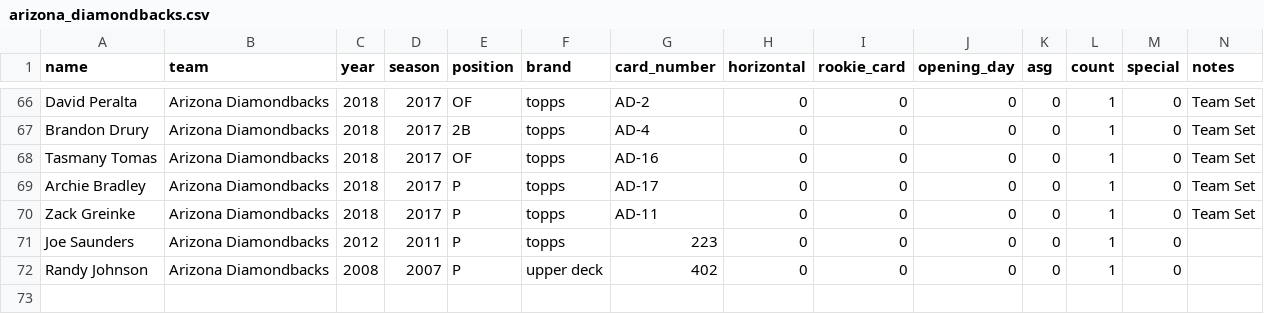
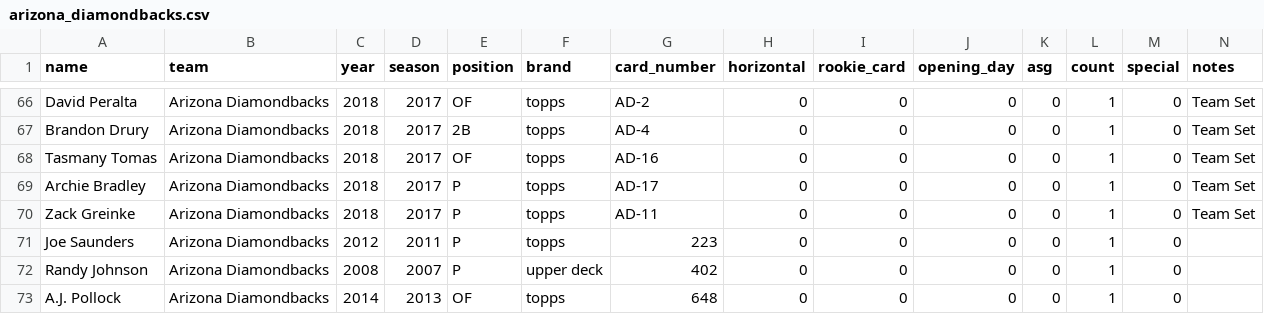
Before and after one commit to ian-curtis/baseball-cards, a CSV file: card_data/arizona_diamondbacks.csv, drawn as a sheet; only a part is shown, gaps mark what is left out; the diff names each change by its address in the sheet, - before the commit and + after, or states it on an @@ line.

Commit message:
add extra card

```diff
--- a/card_data/arizona_diamondbacks.csv
+++ b/card_data/arizona_diamondbacks.csv
+row 73: A.J. Pollock | Arizona Diamondbacks | 2014 | 2013 | OF | topps | 648 | 0 | 0 | 0 | 0 | 1 | 0
```
